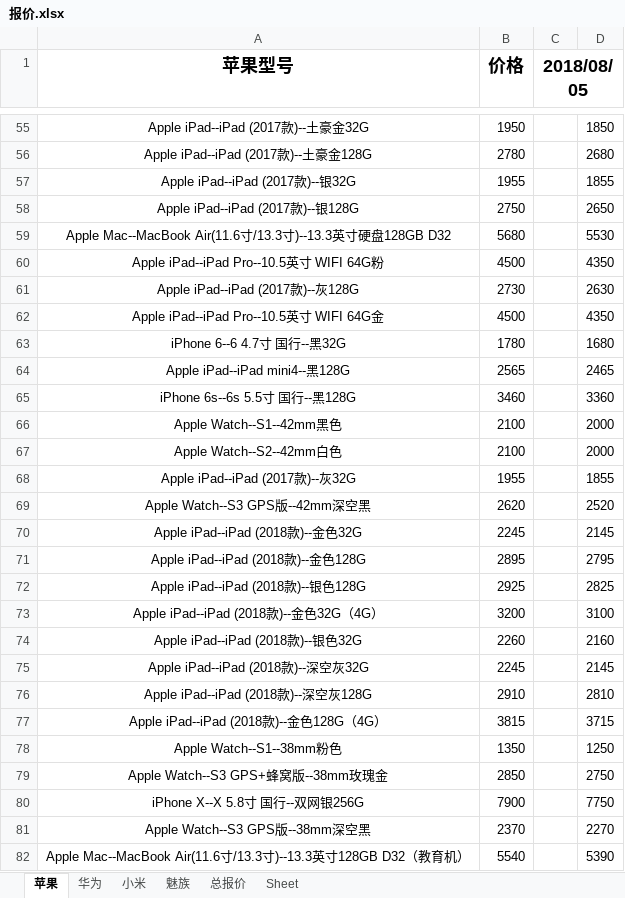
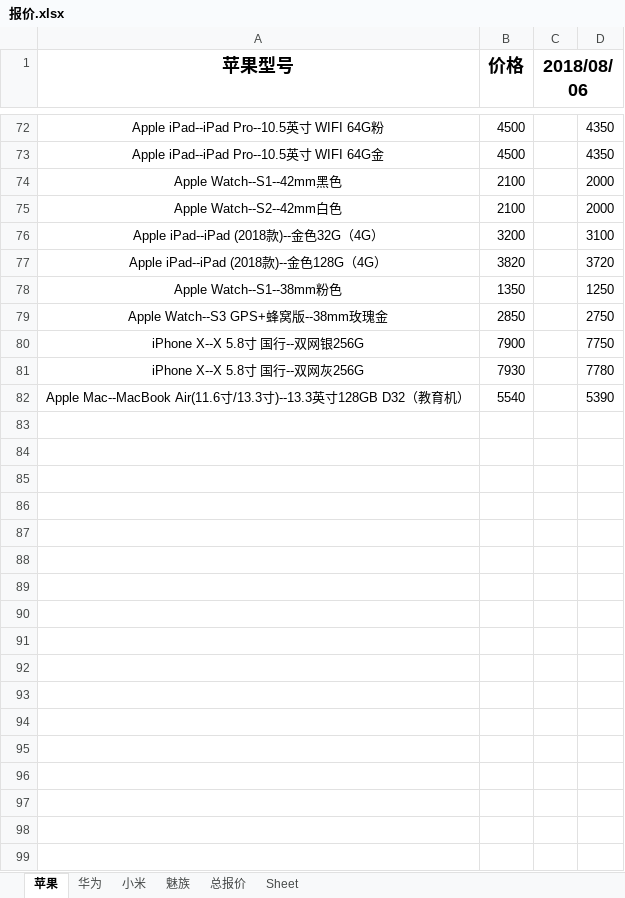
Before and after one commit to lcscim/python-demo, an Excel workbook: project/yilaitong/报价.xlsx, sheet 苹果, drawn as a sheet; only a part is shown, gaps mark what is left out; values as stored, in another font and other column widths than the file's, no borders; removed rows and columns are numbered as before the commit, all else as after; the diff covers the shown part only; the diff names each change by its address in the sheet, - before the commit and + after, or states it on an @@ line.

```diff
--- a/project/yilaitong/报价.xlsx (sheet 苹果)
+++ b/project/yilaitong/报价.xlsx (sheet 苹果)
-C1: 2018/08/05
+C1: 2018/08/06
-row 55: Apple iPad--iPad (2017款)--土豪金32G | 1950 |  | 1850
-row 56: Apple iPad--iPad (2017款)--土豪金128G | 2780 |  | 2680
-row 57: Apple iPad--iPad (2017款)--银32G | 1955 |  | 1855
@@ row 58 moved to row 32: Apple iPad--iPad (2017款)--银128G @@
-row 59: Apple Mac--MacBook Air(11.6寸/13.3寸)--13.3英寸硬盘128GB D32 | 5680 |  | 5530
-row 61: Apple iPad--iPad (2017款)--灰128G | 2730 |  | 2630
-row 63: iPhone 6--6 4.7寸 国行--黑32G | 1780 |  | 1680
-row 64: Apple iPad--iPad mini4--黑128G | 2565 |  | 2465
-row 65: iPhone 6s--6s 5.5寸 国行--黑128G | 3460 |  | 3360
-row 68: Apple iPad--iPad (2017款)--灰32G | 1955 |  | 1855
-row 69: Apple Watch--S3 GPS版--42mm深空黑 | 2620 |  | 2520
-row 70: Apple iPad--iPad (2018款)--金色32G | 2245 |  | 2145
-row 71: Apple iPad--iPad (2018款)--金色128G | 2895 |  | 2795
-row 72: Apple iPad--iPad (2018款)--银色128G | 2925 |  | 2825
-row 74: Apple iPad--iPad (2018款)--银色32G | 2260 |  | 2160
-row 75: Apple iPad--iPad (2018款)--深空灰32G | 2245 |  | 2145
-row 76: Apple iPad--iPad (2018款)--深空灰128G | 2910 |  | 2810
-B77 (价格): 3815
+B77 (价格): 3820
-D77: 3715
+D77: 3720
-row 81: Apple Watch--S3 GPS版--38mm深空黑 | 2370 |  | 2270
+row 81: iPhone X--X 5.8寸 国行--双网灰256G | 7930 |  | 7780
```
Also changed, not shown: 26 added rows, 10 removed rows and 74 edited cells elsewhere in this sheet, sheet 总报价, sheet 华为, sheet 小米, sheet 魅族, 2 other files.
